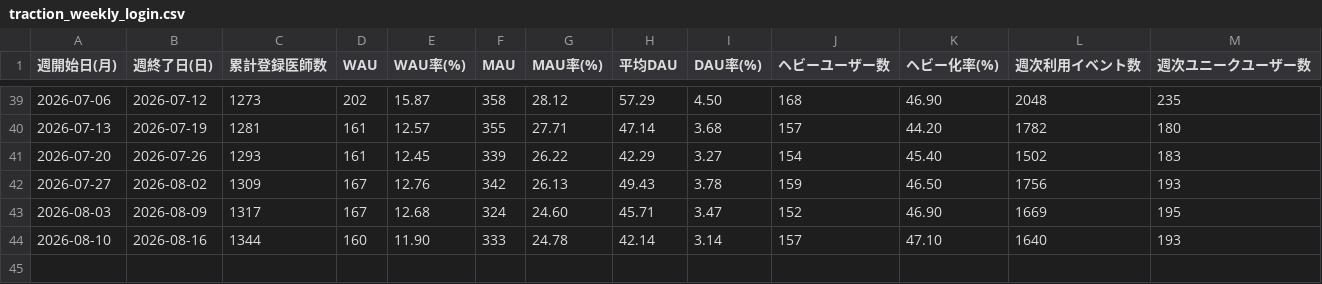
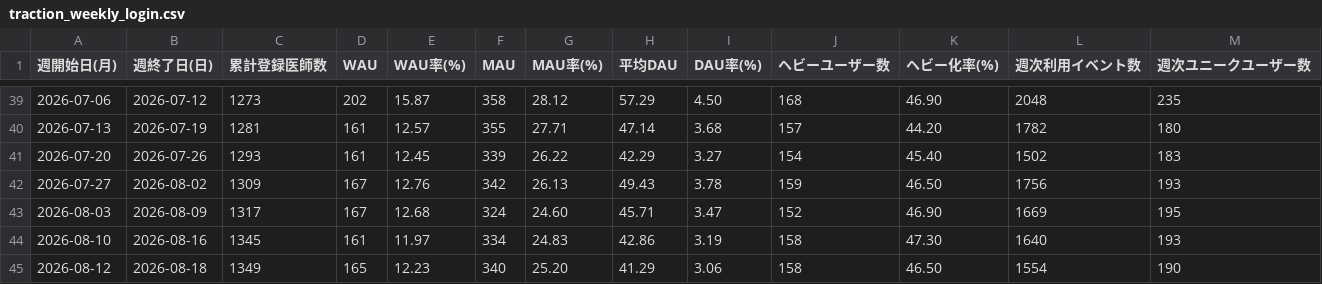
Before and after one commit to okui-dev/cubec-traction-dashboard, a CSV file: traction_weekly_login.csv, drawn as a sheet; only a part is shown, gaps mark what is left out.

```diff
--- a/traction_weekly_login.csv
+++ b/traction_weekly_login.csv
@@ -43,2 +43,3 @@
 2026-08-03,2026-08-09,1317,167,12.68,324,24.60,45.71,3.47,152,46.90,1669,195
-2026-08-10,2026-08-16,1344,160,11.90,333,24.78,42.14,3.14,157,47.10,1640,193
+2026-08-10,2026-08-16,1345,161,11.97,334,24.83,42.86,3.19,158,47.30,1640,193
+2026-08-12,2026-08-18,1349,165,12.23,340,25.20,41.29,3.06,158,46.50,1554,190
```
Also changed, not shown: traction_weekly.csv, traction_weekly_allsearch.csv, 6 other files.
